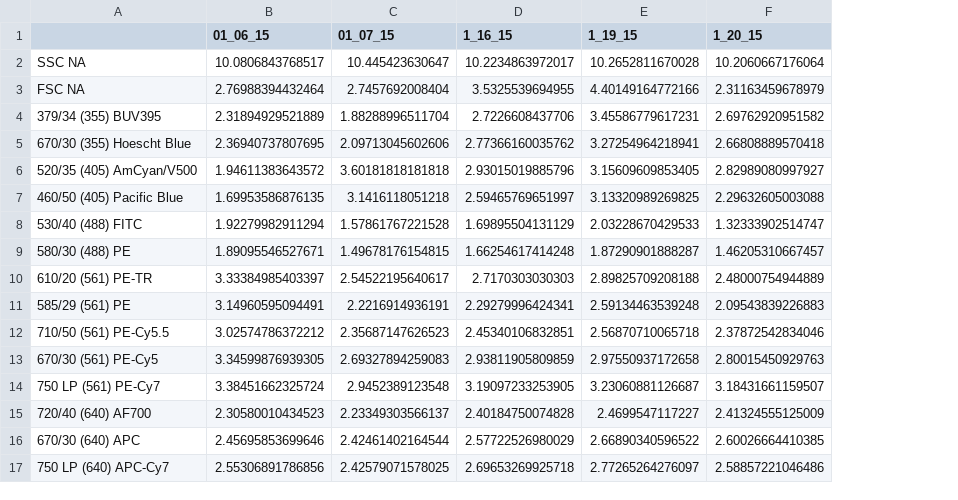
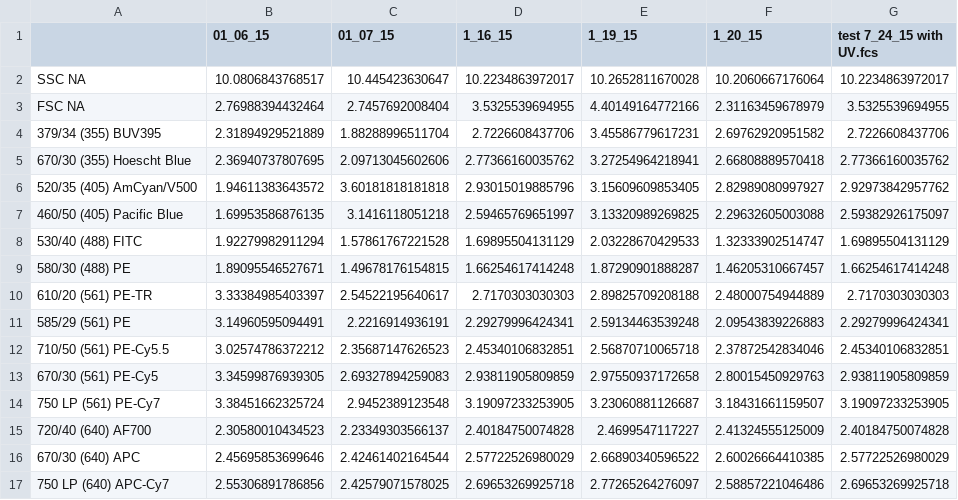
Before and after one commit to JovingeLabSoftware/QFlow, a CSV file: rcv.csv, drawn as a sheet; the diff names each change by its address in the sheet, - before the commit and + after, or states it on an @@ line.

```diff
--- a/rcv.csv
+++ b/rcv.csv
+column G (test 7_24_15 with UV.fcs), rows 2-17: 10.2234863972017 | 3.5325539694955 | 2.7226608437706 | 2.77366160035762 | 2.92973842957762 | 2.59382926175097 | 1.69895504131129 | 1.66254617414248 | 2.7170303030303 | 2.29279996424341 | 2.45340106832851 | 2.93811905809859 | 3.19097233253905 | 2.40184750074828 | 2.57722526980029 | 2.69653269925718
```
Also changed, not shown: 1 other file.
